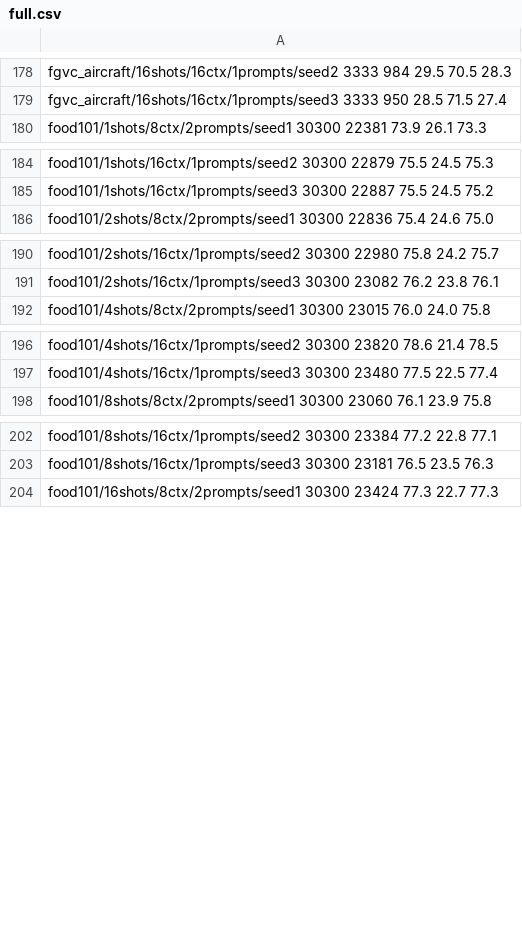
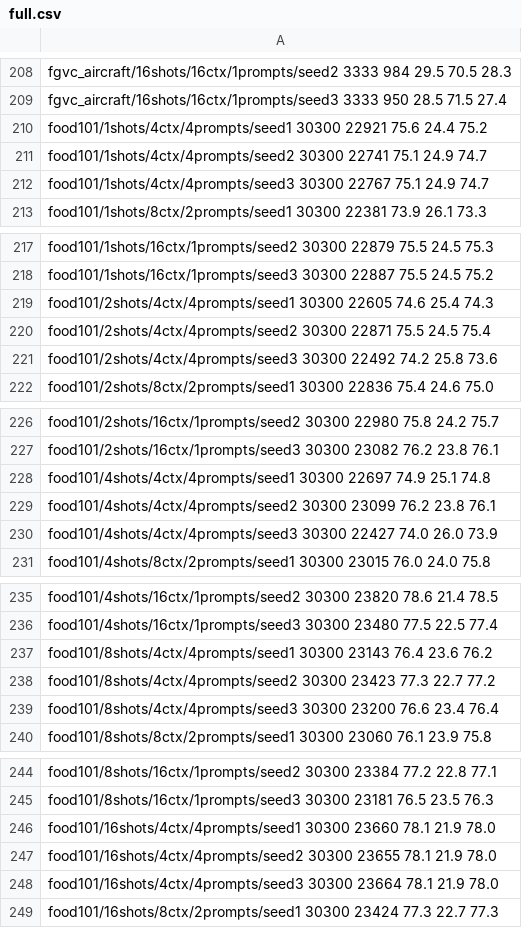
Before and after one commit to tod97/CoOp, a CSV file: logs/full.csv, drawn as a sheet; only a part is shown, gaps mark what is left out; the diff covers the shown part only; the diff names each change by its address in the sheet, - before the commit and + after, or states it on an @@ line.

```diff
--- a/logs/full.csv
+++ b/logs/full.csv
+row 210: food101/1shots/4ctx/4prompts/seed1 30300 22921 75.6 24.4 75.2
+row 211: food101/1shots/4ctx/4prompts/seed2 30300 22741 75.1 24.9 74.7
+row 212: food101/1shots/4ctx/4prompts/seed3 30300 22767 75.1 24.9 74.7
+row 219: food101/2shots/4ctx/4prompts/seed1 30300 22605 74.6 25.4 74.3
+row 220: food101/2shots/4ctx/4prompts/seed2 30300 22871 75.5 24.5 75.4
+row 221: food101/2shots/4ctx/4prompts/seed3 30300 22492 74.2 25.8 73.6
+row 228: food101/4shots/4ctx/4prompts/seed1 30300 22697 74.9 25.1 74.8
+row 229: food101/4shots/4ctx/4prompts/seed2 30300 23099 76.2 23.8 76.1
+row 230: food101/4shots/4ctx/4prompts/seed3 30300 22427 74.0 26.0 73.9
+row 237: food101/8shots/4ctx/4prompts/seed1 30300 23143 76.4 23.6 76.2
+row 238: food101/8shots/4ctx/4prompts/seed2 30300 23423 77.3 22.7 77.2
+row 239: food101/8shots/4ctx/4prompts/seed3 30300 23200 76.6 23.4 76.4
+row 246: food101/16shots/4ctx/4prompts/seed1 30300 23660 78.1 21.9 78.0
+row 247: food101/16shots/4ctx/4prompts/seed2 30300 23655 78.1 21.9 78.0
+row 248: food101/16shots/4ctx/4prompts/seed3 30300 23664 78.1 21.9 78.0
```
Also changed, not shown: 90 added rows and 1 edited cell elsewhere in this file, 1 other file.
